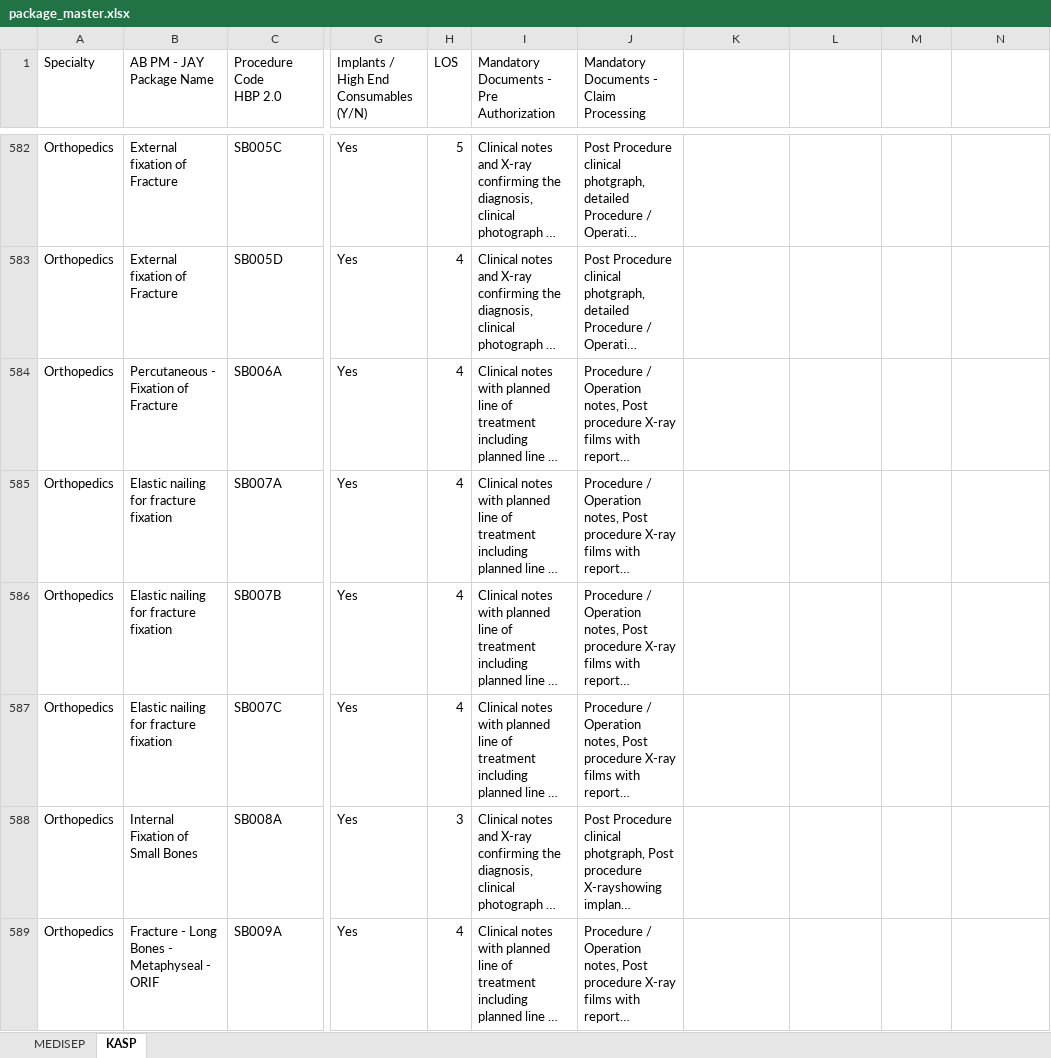
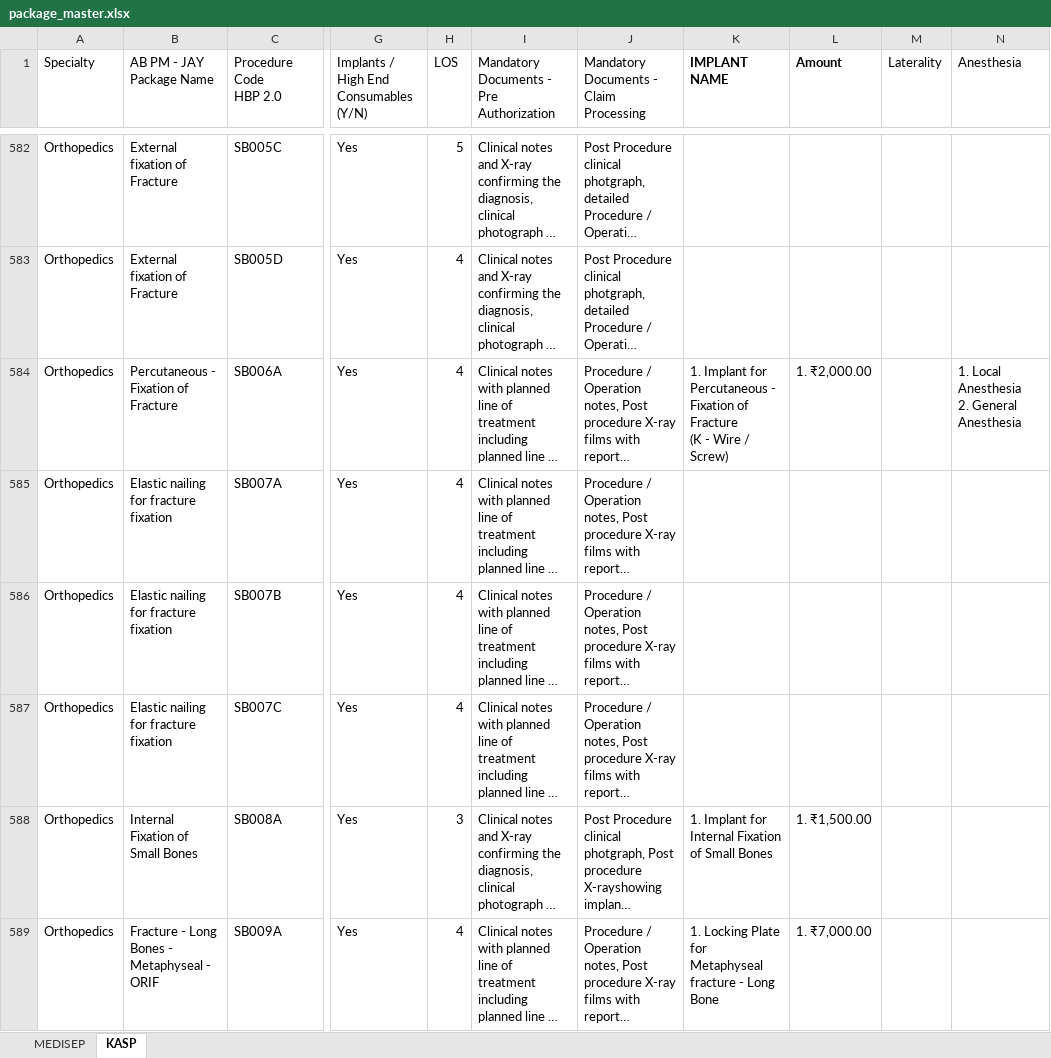
Before and after one commit to kumarpraveench30-ui/mastertracker, an Excel workbook: package_master.xlsx, sheet KASP, drawn as a sheet; only a part is shown, gaps mark what is left out; long unchanged cells end in …; values as stored, in another font and other column widths than the file's, no borders; table styles not drawn; ↵ is a line break in a cell; the diff covers the shown part only; the diff names each change by its address in the sheet, - before the commit and + after, or states it on an @@ line.

Commit message:
Update Package Master data (MEDISEP and KASP) with implant details, amounts, laterality, and anesthesia; add direct Excel download

```diff
--- a/package_master.xlsx (sheet KASP)
+++ b/package_master.xlsx (sheet KASP)
-K1: (empty)
+K1: IMPLANT NAME
-L1: (empty)
+L1: Amount
-M1: (empty)
+M1: Laterality
-N1: (empty)
+N1: Anesthesia
-K584 (IMPLANT NAME): (empty)
+K584 (IMPLANT NAME): 1. Implant for Percutaneous - Fixation of Fracture ↵ (K - Wire / Screw)
-L584 (Amount): (empty)
+L584 (Amount): 1. ₹2,000.00
-N584 (Anesthesia): (empty)
+N584 (Anesthesia): 1. Local Anesthesia ↵ 2. General Anesthesia
-K588 (IMPLANT NAME): (empty)
+K588 (IMPLANT NAME): 1. Implant for Internal Fixation of Small Bones
-L588 (Amount): (empty)
+L588 (Amount): 1. ₹1,500.00
-K589 (IMPLANT NAME): (empty)
+K589 (IMPLANT NAME): 1. Locking Plate for Metaphyseal fracture - Long Bone
-L589 (Amount): (empty)
+L589 (Amount): 1. ₹7,000.00
```
Also changed, not shown: 254 edited cells elsewhere in this sheet, 4 other files.
